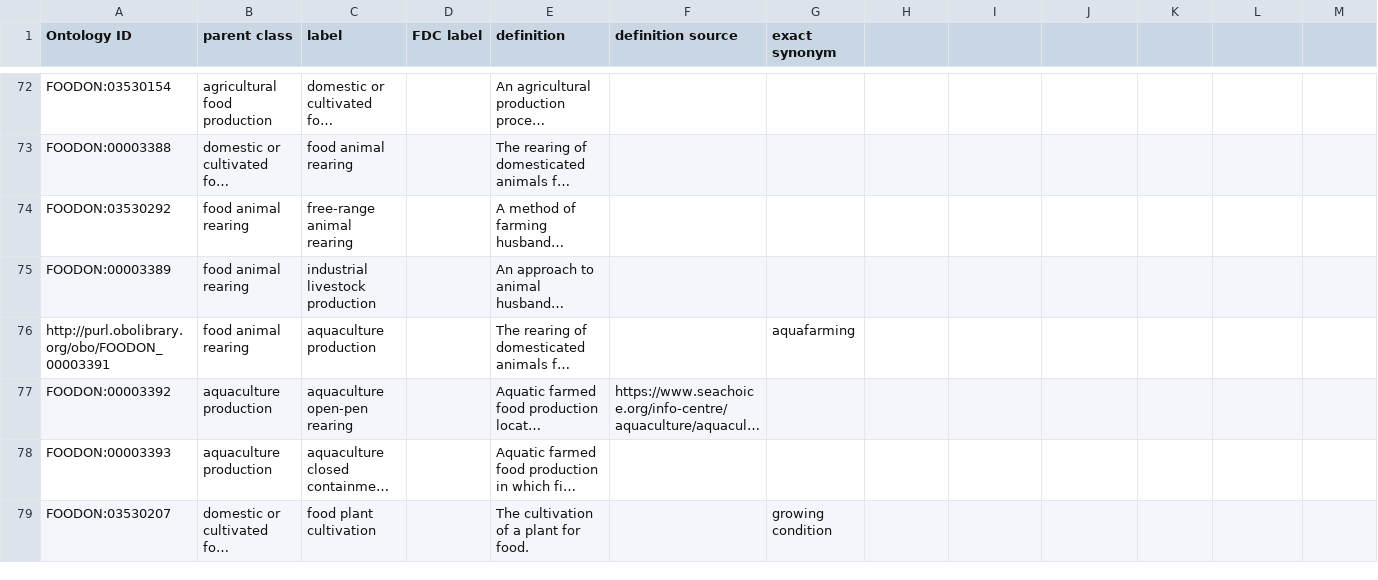
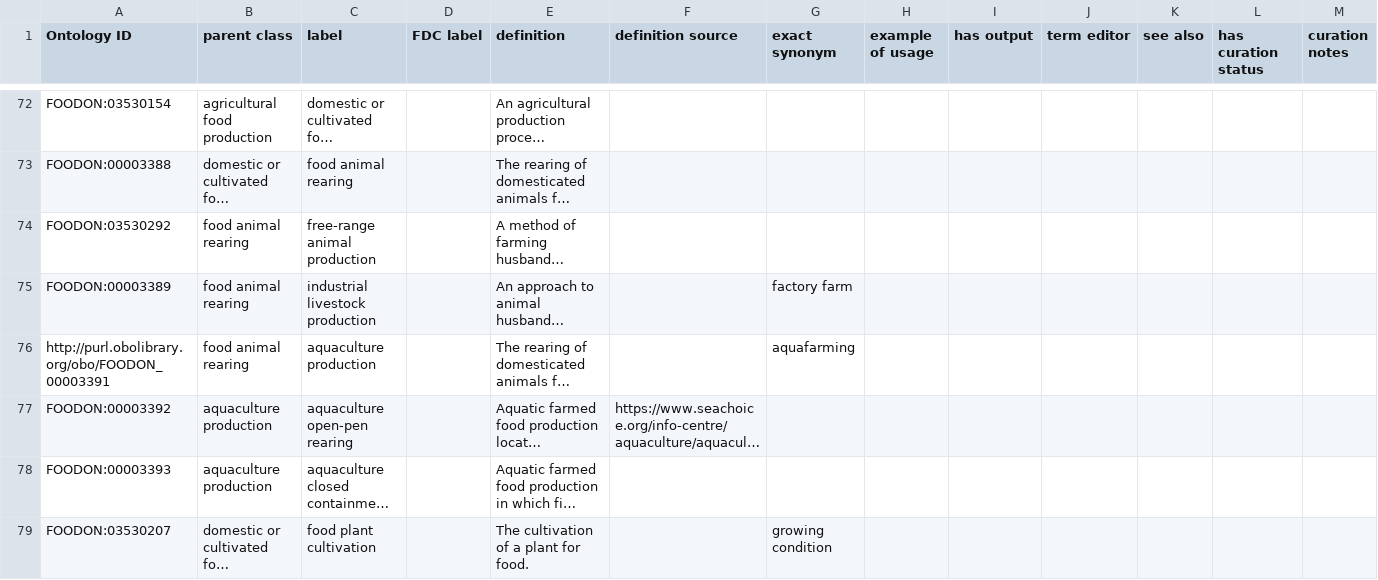
Before and after one commit to trnl/foodon, a TSV file: src/ontology/imports/robot/fdc.tsv, drawn as a sheet; only a part is shown, gaps mark what is left out; long unchanged cells end in …; the diff covers the shown part only; the diff names each change by its address in the sheet, - before the commit and + after, or states it on an @@ line.

```diff
--- a/src/ontology/imports/robot/fdc.tsv
+++ b/src/ontology/imports/robot/fdc.tsv
-H1: (empty)
+H1: example of usage
-I1: (empty)
+I1: has output
-J1: (empty)
+J1: term editor
-K1: (empty)
+K1: see also
-L1: (empty)
+L1: has curation status
-M1: (empty)
+M1: curation notes
-C74 (label): free-range animal rearing
+C74 (label): free-range animal production
-G75 (exact synonym): (empty)
+G75 (exact synonym): factory farm
```
Also changed, not shown: 14 added rows, 6 removed rows, 2 moved rows and 25 edited cells elsewhere in this file, 6 other files.
